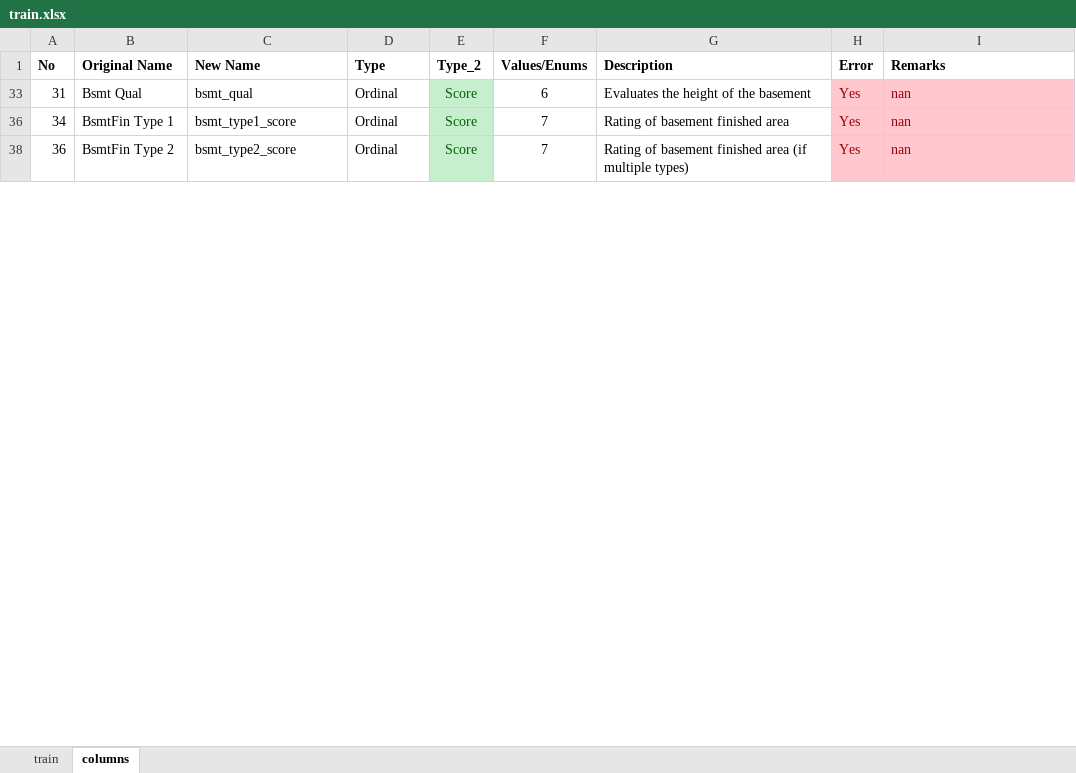
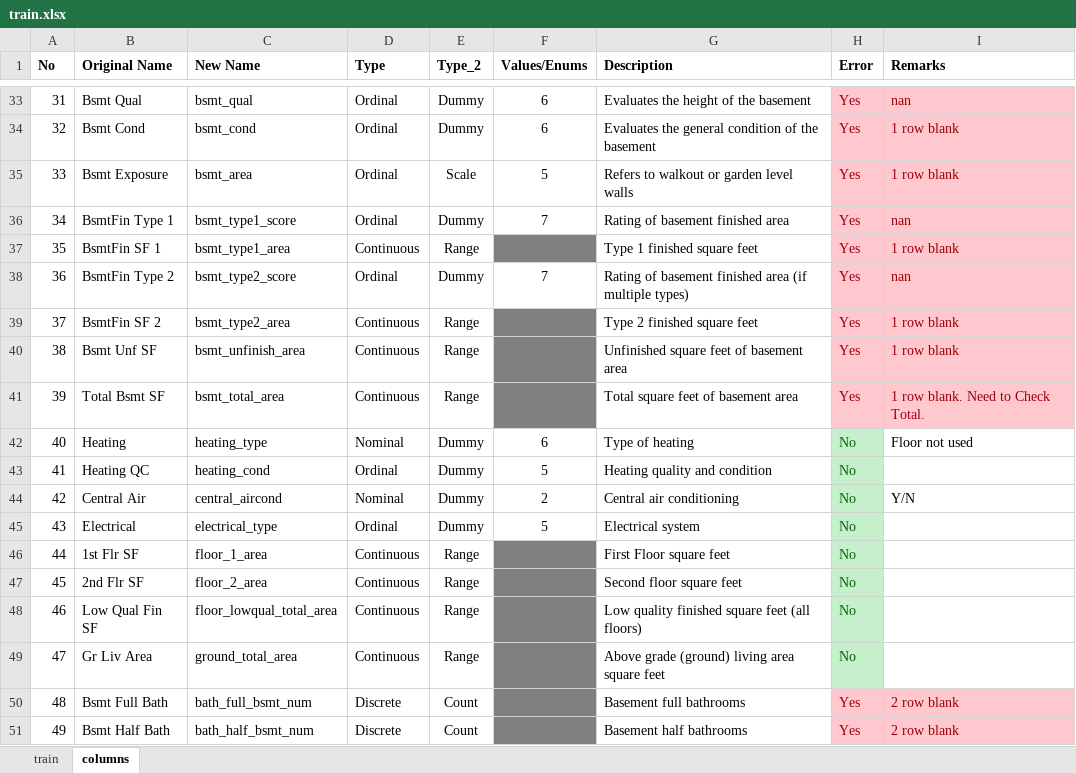
Before and after one commit to cheekeet86/project_2, an Excel workbook: data/check/train.xlsx, sheet columns, drawn as a sheet; only a part is shown, gaps mark what is left out; values as stored, in another font and other column widths than the file's, no borders; the diff covers the shown part only; the diff names each change by its address in the sheet, - before the commit and + after, or states it on an @@ line.

```diff
--- a/data/check/train.xlsx (sheet columns)
+++ b/data/check/train.xlsx (sheet columns)
-E33 (Type_2): Score
+E33 (Type_2): Dummy
@@ E33 fill: #C6EFCE → none, text colour: #006100 → black @@
+row 34: 32 | Bsmt Cond | bsmt_cond | Ordinal | Dummy | 6 | Evaluates the general condition of the basement | Yes | 1 row blank
@@ row 35 unhidden: 33 | Bsmt Exposure | bsmt_area | Ordinal | Scale | 5 | Refers to walkout or garden level walls | Yes | 1 row blank @@
-E36 (Type_2): Score
+E36 (Type_2): Dummy
@@ E36 fill: #C6EFCE → none, text colour: #006100 → black @@
@@ row 37 unhidden: 35 | BsmtFin SF 1 | bsmt_type1_area | Continuous | Range |  | Type 1 finished square feet | Yes | 1 row blank @@
-E38 (Type_2): Score
+E38 (Type_2): Dummy
@@ E38 fill: #C6EFCE → none, text colour: #006100 → black @@
@@ row 39 unhidden: 37 | BsmtFin SF 2 | bsmt_type2_area | Continuous | Range |  | Type 2 finished square feet | Yes | 1 row blank @@
@@ row 40 unhidden: 38 | Bsmt Unf SF | bsmt_unfinish_area | Continuous | Range |  | Unfinished square feet of basement area | Yes | 1 row blank @@
@@ row 41 unhidden: 39 | Total Bsmt SF | bsmt_total_area | Continuous | Range |  | Total square feet of basement area | Yes | 1 row blank. Need to Check Total. @@
@@ row 42 unhidden: 40 | Heating | heating_type | Nominal | Dummy | 6 | Type of heating | No | Floor not used @@
+row 43: 41 | Heating QC | heating_cond | Ordinal | Dummy | 5 | Heating quality and condition | No
@@ row 44 unhidden: 42 | Central Air | central_aircond | Nominal | Dummy | 2 | Central air conditioning | No | Y/N @@
@@ row 45 unhidden: 43 | Electrical | electrical_type | Ordinal | Dummy | 5 | Electrical system | No @@
@@ row 46 unhidden: 44 | 1st Flr SF | floor_1_area | Continuous | Range |  | First Floor square feet | No @@
@@ row 47 unhidden: 45 | 2nd Flr SF | floor_2_area | Continuous | Range |  | Second floor square feet | No @@
@@ row 48 unhidden: 46 | Low Qual Fin SF | floor_lowqual_total_area | Continuous | Range |  | Low quality finished square feet (all floors) | No @@
@@ row 49 unhidden: 47 | Gr Liv Area | ground_total_area | Continuous | Range |  | Above grade (ground) living area square feet | No @@
@@ row 50 unhidden: 48 | Bsmt Full Bath | bath_full_bsmt_num | Discrete | Count |  | Basement full bathrooms | Yes | 2 row blank @@
@@ row 51 unhidden: 49 | Bsmt Half Bath | bath_half_bsmt_num | Discrete | Count |  | Basement half bathrooms | Yes | 2 row blank @@
```
Also changed, not shown: 5 added rows, 53 hidden or unhidden rows, 4 edited cells and cell formats elsewhere in this sheet, hidden cells, 5 other files.
